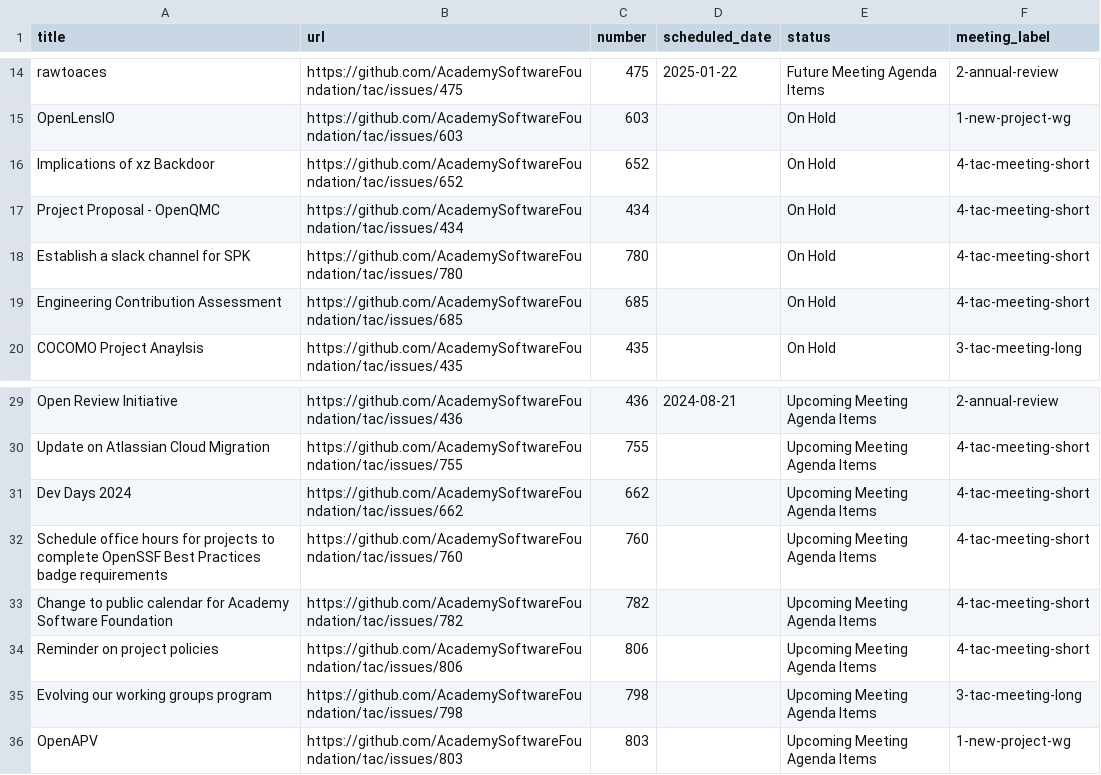
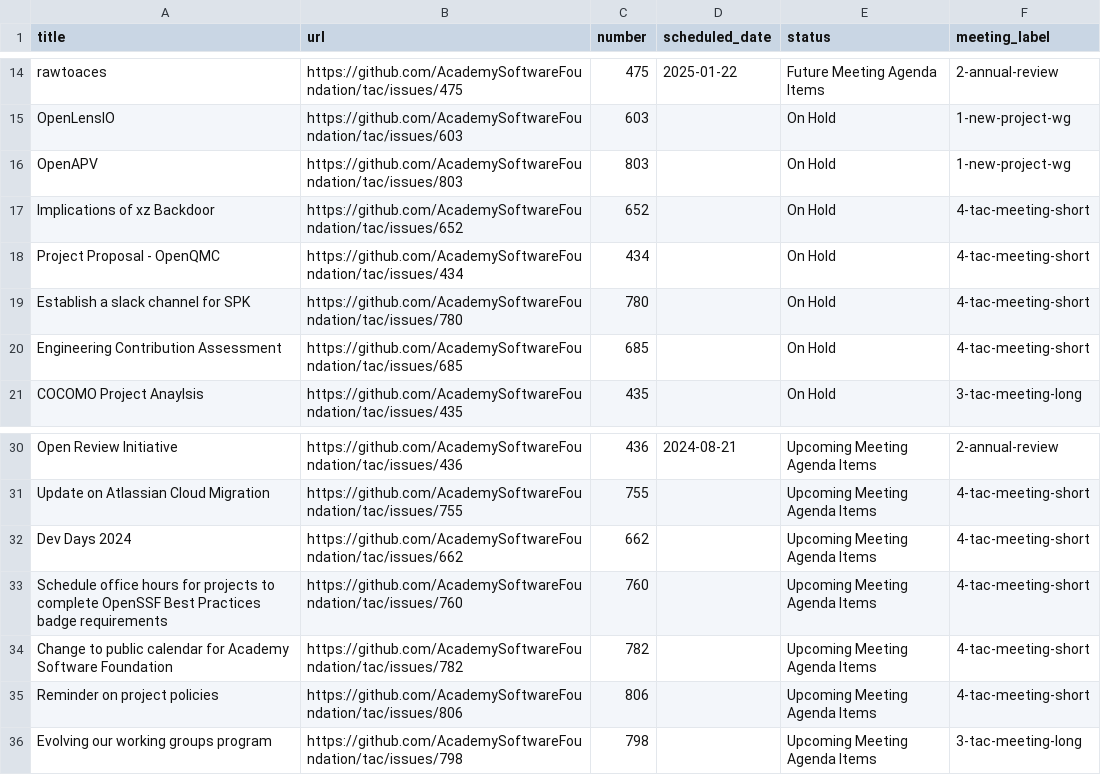
Before and after one commit to AcademySoftwareFoundation/tac, a CSV file: _data/meeting-agenda-items.csv, drawn as a sheet; only a part is shown, gaps mark what is left out.

```diff
--- a/_data/meeting-agenda-items.csv
+++ b/_data/meeting-agenda-items.csv
@@ -15,2 +15,3 @@ rawtoaces,https://github.com/AcademySoftwareFoundation/tac/issues/475,475,2025-0
 OpenLensIO,https://github.com/AcademySoftwareFoundation/tac/issues/603,603,,On Hold,1-new-project-wg
+OpenAPV,https://github.com/AcademySoftwareFoundation/tac/issues/803,803,,On Hold,1-new-project-wg
 Implications of xz Backdoor,https://github.com/AcademySoftwareFoundation/tac/issues/652,652,,On Hold,4-tac-meeting-short
@@ -35,2 +36 @@ Reminder on project policies,https://github.com/AcademySoftwareFoundation/tac/is
 Evolving our working groups program,https://github.com/AcademySoftwareFoundation/tac/issues/798,798,,Upcoming Meeting Agenda Items,3-tac-meeting-long
-OpenAPV,https://github.com/AcademySoftwareFoundation/tac/issues/803,803,,Upcoming Meeting Agenda Items,1-new-project-wg
```
